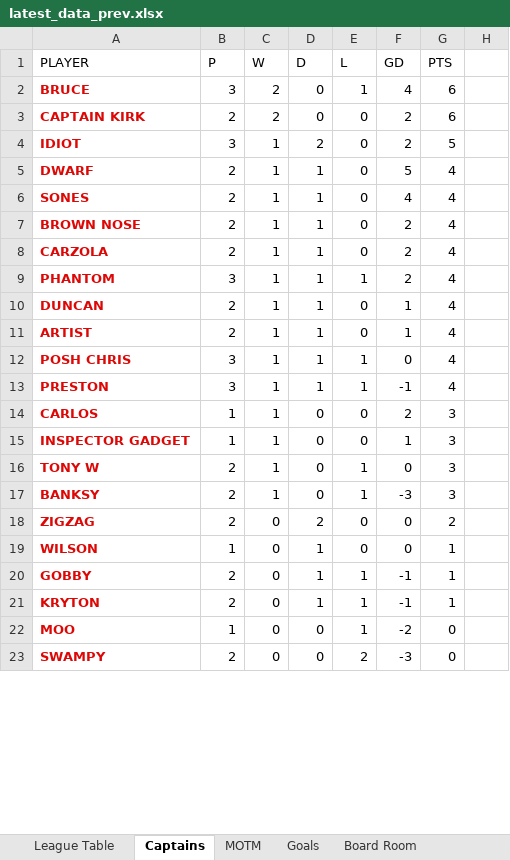
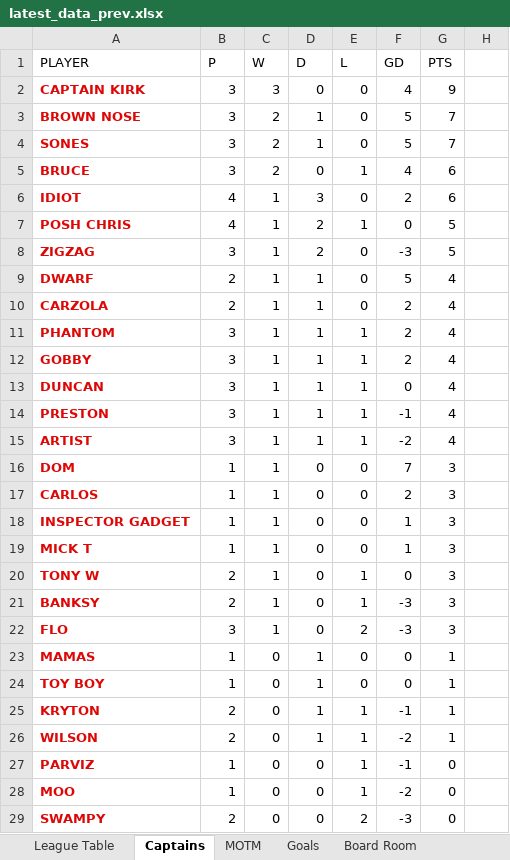
Before and after one commit to stateside2/marlow-dukes, an Excel workbook: data/latest_data_prev.xlsx, sheet Captains, drawn as a sheet; only a part is shown; values as stored, in another font and other column widths than the file's, no borders; charts and pictures not drawn; removed rows and columns are numbered as before the commit, all else as after; the diff covers the shown part only; the diff names each change by its address in the sheet, - before the commit and + after, or states it on an @@ line.

```diff
--- a/data/latest_data_prev.xlsx (sheet Captains)
+++ b/data/latest_data_prev.xlsx (sheet Captains)
+row 2: CAPTAIN KIRK | 3 | 3 | 0 | 0 | 4 | 9
+row 3: BROWN NOSE | 3 | 2 | 1 | 0 | 5 | 7
+row 4: SONES | 3 | 2 | 1 | 0 | 5 | 7
-row 3: CAPTAIN KIRK | 2 | 2 | 0 | 0 | 2 | 6
-B6 (P): 3
+B6 (P): 4
-D6 (D): 2
+D6 (D): 3
-G6 (PTS): 5
+G6 (PTS): 6
+row 7: POSH CHRIS | 4 | 1 | 2 | 1 | 0 | 5
+row 8: ZIGZAG | 3 | 1 | 2 | 0 | -3 | 5
-row 6: SONES | 2 | 1 | 1 | 0 | 4 | 4
-row 7: BROWN NOSE | 2 | 1 | 1 | 0 | 2 | 4
+row 12: GOBBY | 3 | 1 | 1 | 1 | 2 | 4
-B13 (P): 2
+B13 (P): 3
-E13 (L): 0
+E13 (L): 1
-F13 (GD): 1
+F13 (GD): 0
-row 11: ARTIST | 2 | 1 | 1 | 0 | 1 | 4
-row 12: POSH CHRIS | 3 | 1 | 1 | 1 | 0 | 4
+row 15: ARTIST | 3 | 1 | 1 | 1 | -2 | 4
+row 16: DOM | 1 | 1 | 0 | 0 | 7 | 3
+row 19: MICK T | 1 | 1 | 0 | 0 | 1 | 3
-row 18: ZIGZAG | 2 | 0 | 2 | 0 | 0 | 2
+row 22: FLO | 3 | 1 | 0 | 2 | -3 | 3
-A23 (PLAYER): WILSON
+A23 (PLAYER): MAMAS
-row 20: GOBBY | 2 | 0 | 1 | 1 | -1 | 1
+row 24: TOY BOY | 1 | 0 | 1 | 0 | 0 | 1
+row 26: WILSON | 2 | 0 | 1 | 1 | -2 | 1
+row 27: PARVIZ | 1 | 0 | 0 | 1 | -1 | 0
```
Also changed, not shown: 2 added rows and 4 removed rows elsewhere in this sheet, sheet League Table, sheet MOTM, sheet Board Room, sheet Goals, formulas that keep their value, hidden cells, data/latest_data.xlsx, 1 other file.
